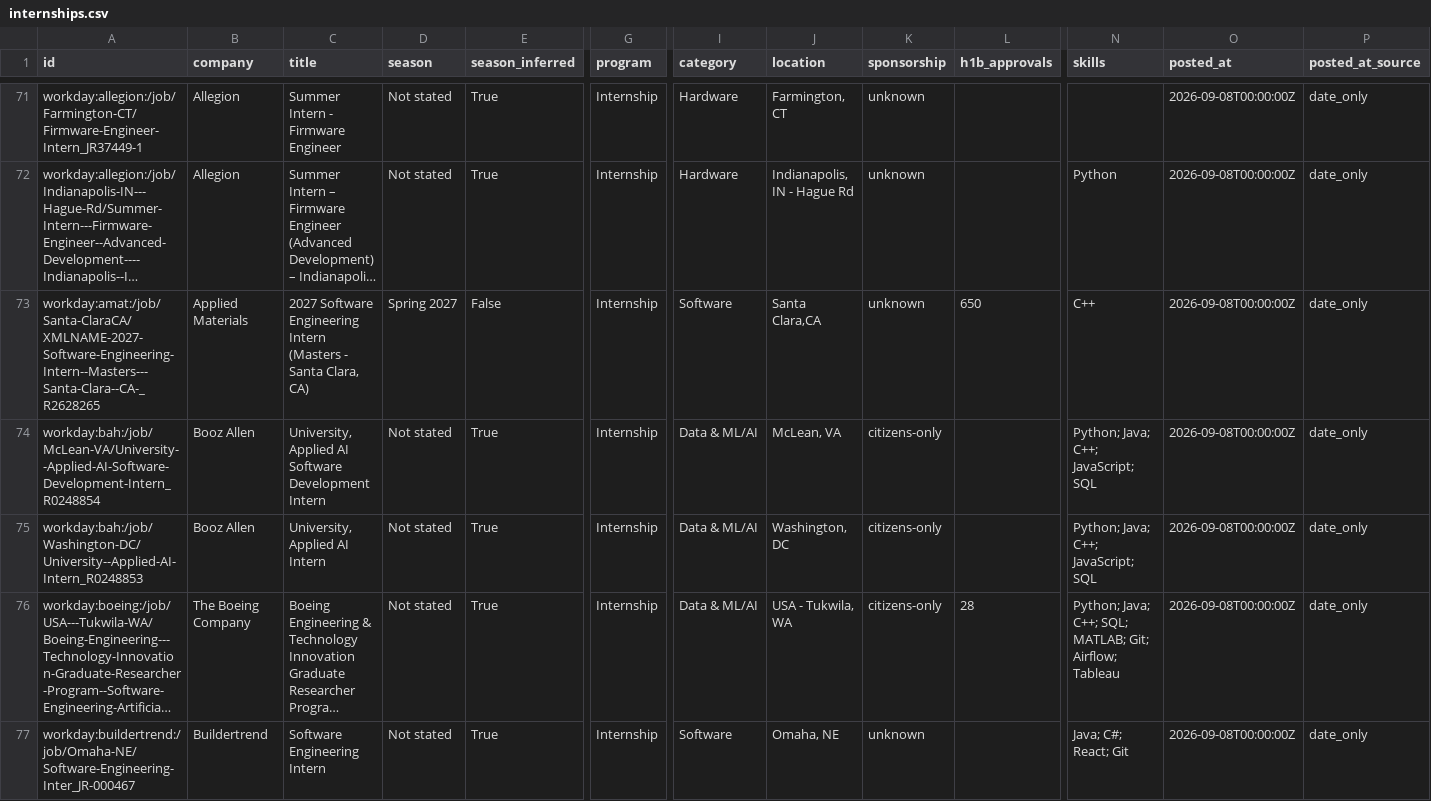
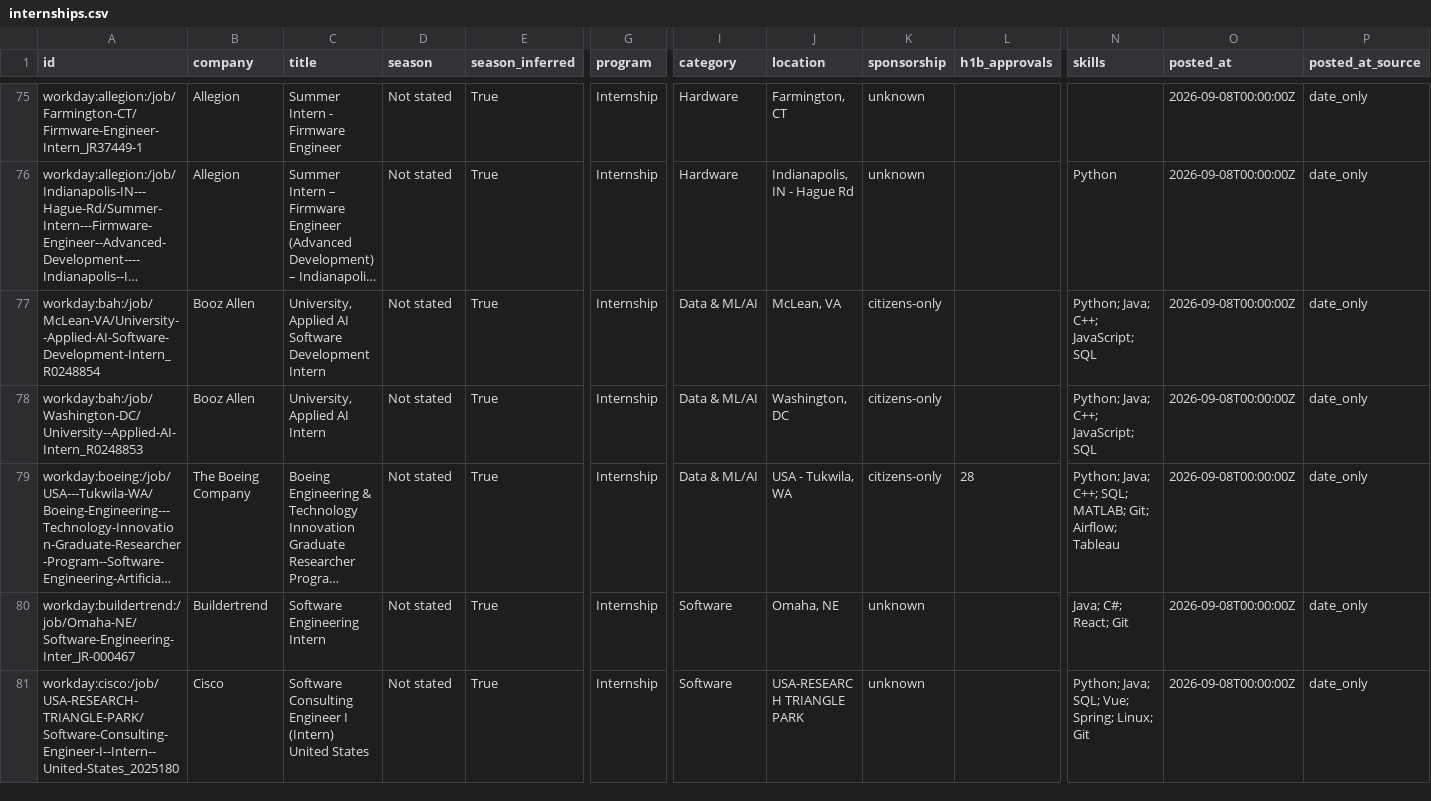
Before and after one commit to HarshaPrakash1/Automated-List-Of-Spring-2027-Tech-Internships, a CSV file: data/internships.csv, drawn as a sheet; only a part is shown, gaps mark what is left out; the shorter side is filled out with more unchanged rows; long unchanged cells end in …; removed rows and columns are numbered as before the commit, all else as after; rows hold the shown columns only; the diff covers the shown part only; the diff names each change by its address in the sheet, - before the commit and + after, or states it on an @@ line.

```diff
--- a/data/internships.csv
+++ b/data/internships.csv
-row 73: workday:amat:/job/Santa-ClaraCA/XMLNAME-2027-Software-Engineering-Intern--Masters---Santa-Clara--CA-_R2628265 | Applied Materials | 2027 Software Engineering Intern (Masters - Santa Clara, CA) | Spring 2027 | False | Internship | Software | Santa Clara,CA | unknown | 650 | C++ | 2026-09-08T00:00:00Z | date_only
```
Also changed, not shown: 4 added rows, 3 removed rows and 1 moved row elsewhere in this file, docs/internships.csv, 15 other files.
